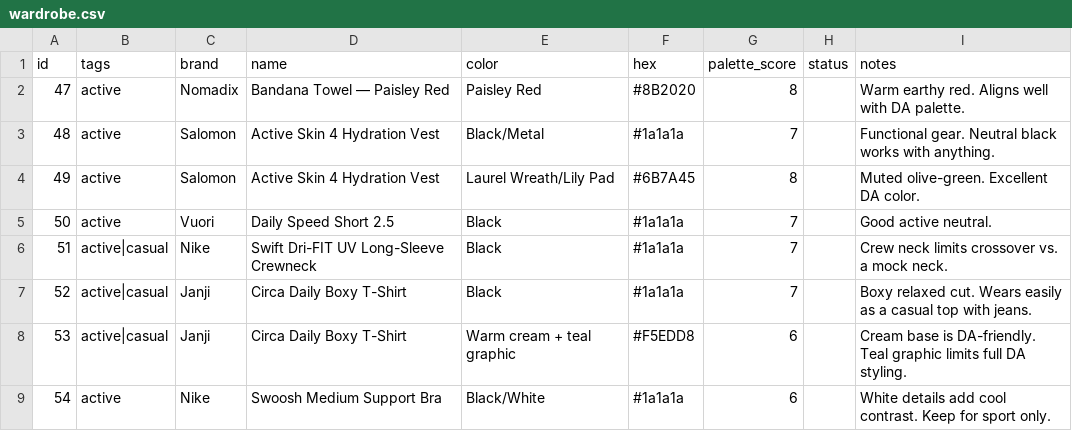
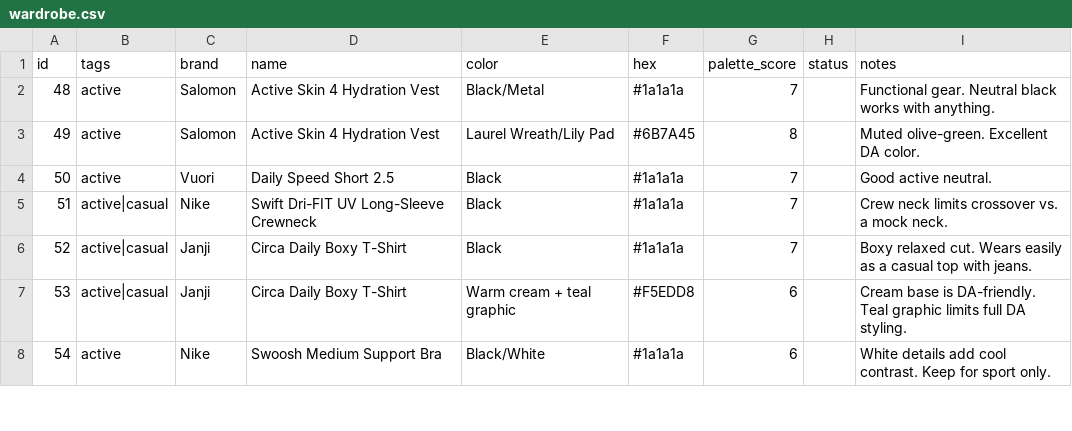
Before and after one commit to nmillere/wardrobe, a CSV file: wardrobe.csv, drawn as a sheet; only a part is shown.

Commit message:
Remove Bandana Towel — Paisley Red from wardrobe via MCP

```diff
--- a/wardrobe.csv
+++ b/wardrobe.csv
@@ -1,3 +1,2 @@
 id,tags,brand,name,color,hex,palette_score,status,notes
-"47","active","Nomadix","Bandana Towel — Paisley Red","Paisley Red","#8B2020","8","","Warm earthy red. Aligns well with DA palette."
 "48","active","Salomon","Active Skin 4 Hydration Vest","Black/Metal","#1a1a1a","7","","Functional gear. Neutral black works with anything."
```
